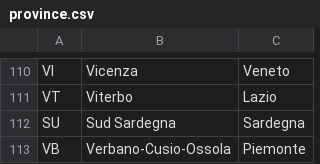
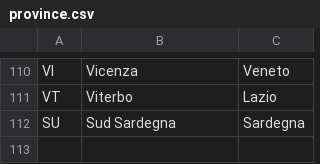
Before and after one commit to mattia-consiglio/epic_energy_services, a CSV file: src/main/resources/csv/province.csv, drawn as a sheet; only a part is shown, gaps mark what is left out; the diff names each change by its address in the sheet, - before the commit and + after, or states it on an @@ line.

```diff
--- a/src/main/resources/csv/province.csv
+++ b/src/main/resources/csv/province.csv
-row 113: VB | Verbano-Cusio-Ossola | Piemonte
```
Also changed, not shown: src/main/resources/csv/comuni.csv, 6 other files.
